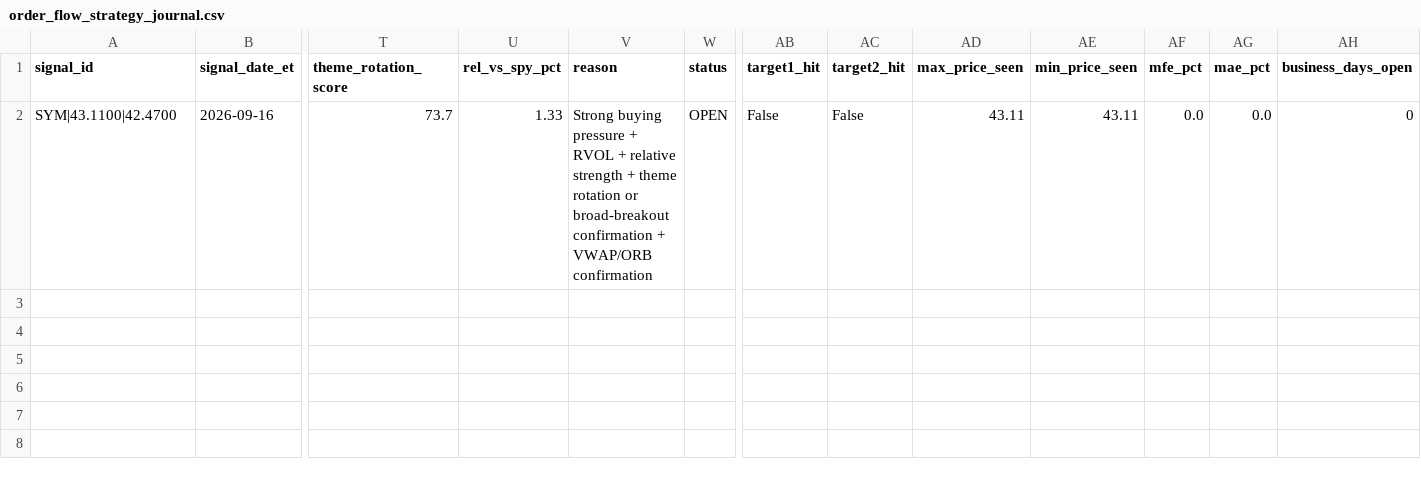
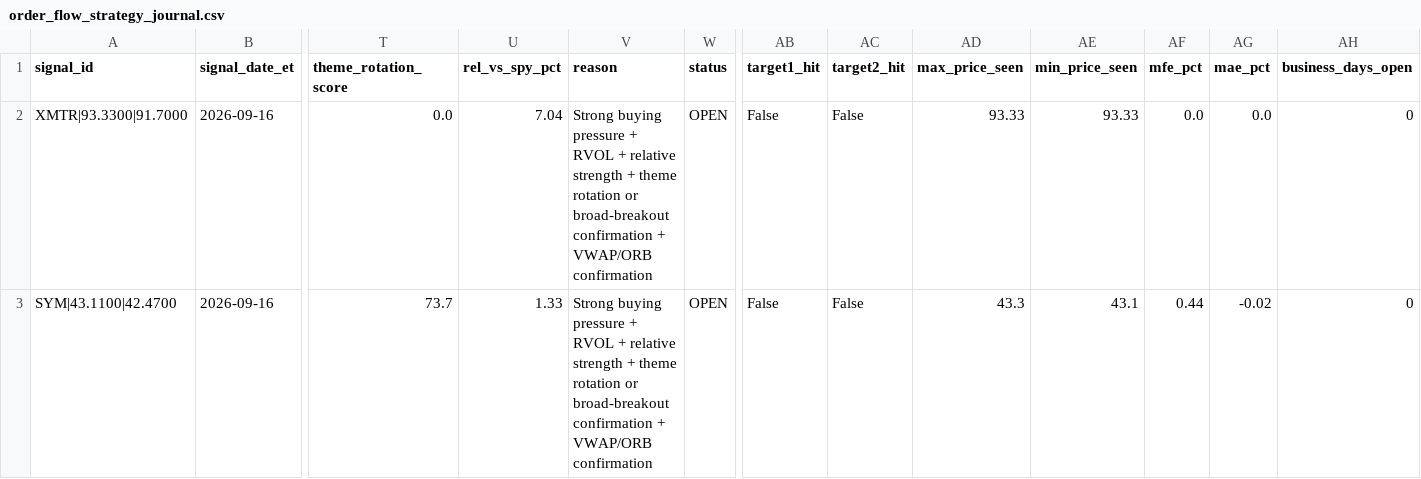
Before and after one commit to AmolBhosale1989/ai-market-scanner, a CSV file: dashboard-data/order_flow_strategy_journal.csv, drawn as a sheet; only a part is shown, gaps mark what is left out; addresses are those after the commit; rows hold the shown columns only; the diff names each change by its address in the sheet, - before the commit and + after, or states it on an @@ line.

Commit message:
Update live order flow [skip ci]

```diff
--- a/dashboard-data/order_flow_strategy_journal.csv
+++ b/dashboard-data/order_flow_strategy_journal.csv
+row 2: XMTR|93.3300|91.7000 | 2026-09-16 | 0.0 | 7.04 | Strong buying pressure + RVOL + relative strength + theme rotation or broad-breakout confirmation + VWAP/ORB confirmation | OPEN | False | False | 93.33 | 93.33 | 0.0 | 0.0 | 0
-AD3 (max_price_seen): 43.11
+AD3 (max_price_seen): 43.3
-AE3 (min_price_seen): 43.11
+AE3 (min_price_seen): 43.1
-AF3 (mfe_pct): 0.0
+AF3 (mfe_pct): 0.44
-AG3 (mae_pct): 0.0
+AG3 (mae_pct): -0.02
```
Also changed, not shown: dashboard-data/broad_breakout_discovery.csv, dashboard-data/live_system_health.csv, 11 other files.
